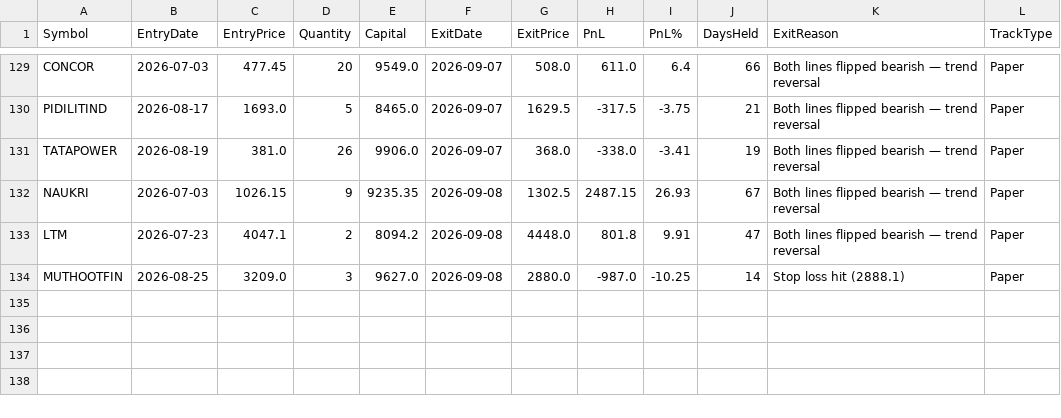
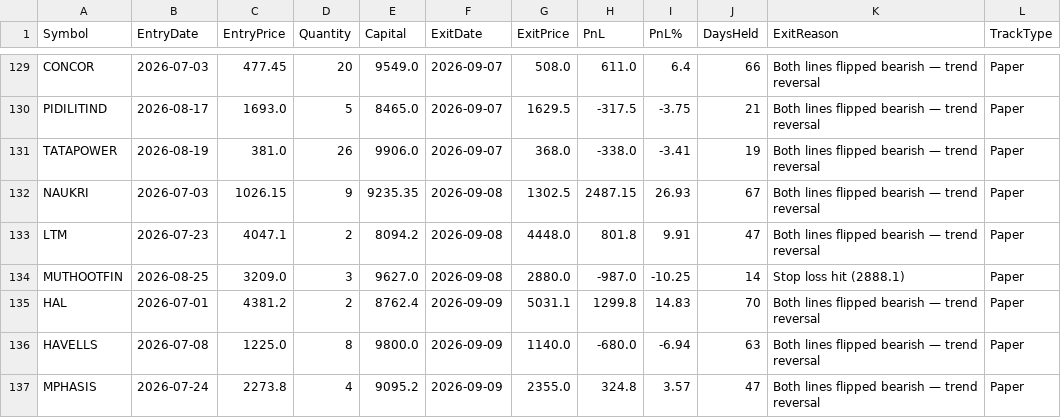
Before and after one commit to finnyrajmann/nse-fno-trend, a CSV file: data/fno_trade_log.csv, drawn as a sheet; only a part is shown, gaps mark what is left out; the diff names each change by its address in the sheet, - before the commit and + after, or states it on an @@ line.

Commit message:
Auto-update — 2026-09-09

```diff
--- a/data/fno_trade_log.csv
+++ b/data/fno_trade_log.csv
+row 135: HAL | 2026-07-01 | 4381.2 | 2 | 8762.4 | 2026-09-09 | 5031.1 | 1299.8 | 14.83 | 70 | Both lines flipped bearish — trend reversal | Paper
+row 136: HAVELLS | 2026-07-08 | 1225.0 | 8 | 9800.0 | 2026-09-09 | 1140.0 | -680.0 | -6.94 | 63 | Both lines flipped bearish — trend reversal | Paper
+row 137: MPHASIS | 2026-07-24 | 2273.8 | 4 | 9095.2 | 2026-09-09 | 2355.0 | 324.8 | 3.57 | 47 | Both lines flipped bearish — trend reversal | Paper
```
